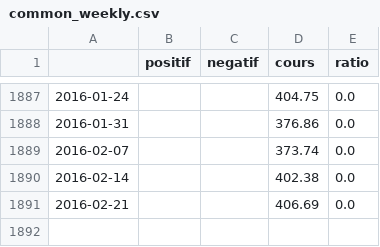
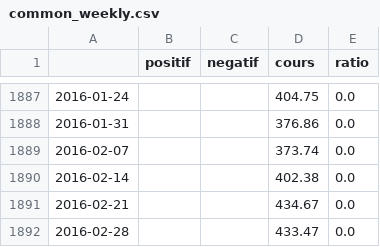
Before and after one commit to MaxHalford/bitcoin-analysis-m1sid, a CSV file: data/common_weekly.csv, drawn as a sheet; only a part is shown, gaps mark what is left out.

```diff
--- a/data/common_weekly.csv
+++ b/data/common_weekly.csv
@@ -1890,2 +1890,3 @@
 2016-02-14,,,402.38,0.0
-2016-02-21,,,406.69,0.0
+2016-02-21,,,434.67,0.0
+2016-02-28,,,433.47,0.0
```
Also changed, not shown: data/common_daily.csv, 9 other files.
